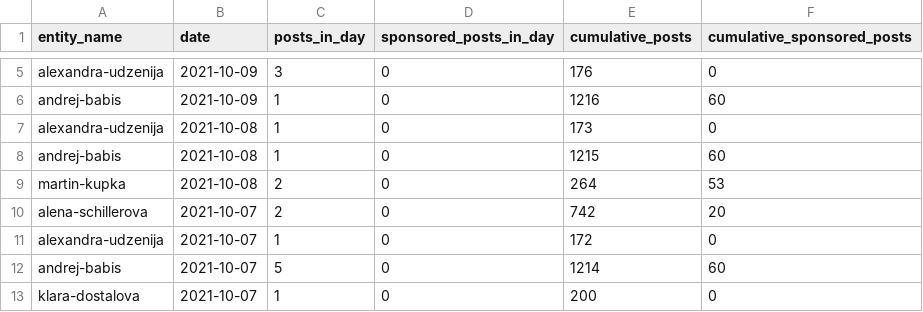
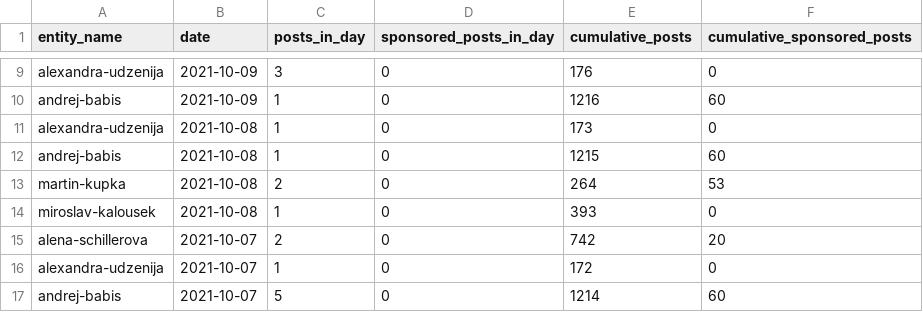
Before and after one commit to opop999/election_monitoring_social_media_communication, a CSV file: data/summary_tables/time_summary_fb.csv, drawn as a sheet; only a part is shown, gaps mark what is left out; the shorter side is filled out with more unchanged rows; the diff covers the shown part only; the diff names each change by its address in the sheet, - before the commit and + after, or states it on an @@ line.

```diff
--- a/data/summary_tables/time_summary_fb.csv
+++ b/data/summary_tables/time_summary_fb.csv
+row 14: miroslav-kalousek | 2021-10-08 | 1 | 0 | 393 | 0
```
Also changed, not shown: 8 added rows elsewhere in this file, data/summary_tables/time_summary_tw.csv, data/summary_tables/time_summary_yt.csv, 34 other files.
